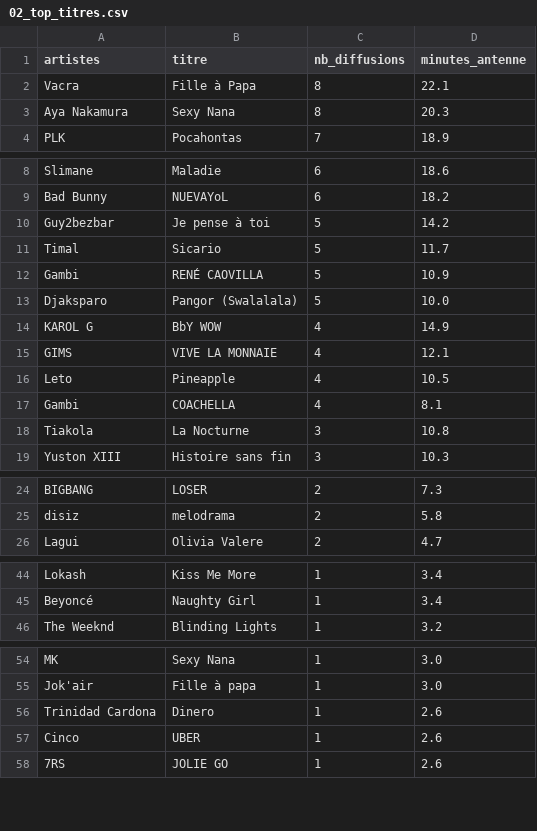
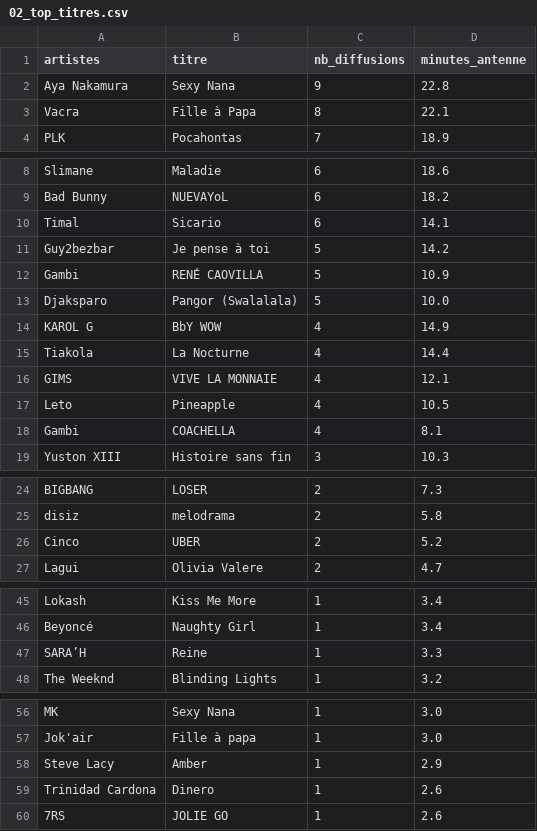
Before and after one commit to gunout/skyrock-monitor, a CSV file: resultats/02_top_titres.csv, drawn as a sheet; only a part is shown, gaps mark what is left out; removed rows and columns are numbered as before the commit, all else as after; the diff names each change by its address in the sheet, - before the commit and + after, or states it on an @@ line.

```diff
--- a/resultats/02_top_titres.csv
+++ b/resultats/02_top_titres.csv
+row 2: Aya Nakamura | Sexy Nana | 9 | 22.8
-row 3: Aya Nakamura | Sexy Nana | 8 | 20.3
+row 10: Timal | Sicario | 6 | 14.1
-row 11: Timal | Sicario | 5 | 11.7
+row 15: Tiakola | La Nocturne | 4 | 14.4
-row 18: Tiakola | La Nocturne | 3 | 10.8
+row 26: Cinco | UBER | 2 | 5.2
+row 47: SARA’H | Reine | 1 | 3.3
+row 58: Steve Lacy | Amber | 1 | 2.9
-row 57: Cinco | UBER | 1 | 2.6
```
Also changed, not shown: resultats/01_top_artistes.csv, resultats/05_top_artiste_par_heure.csv, 15 other files.
